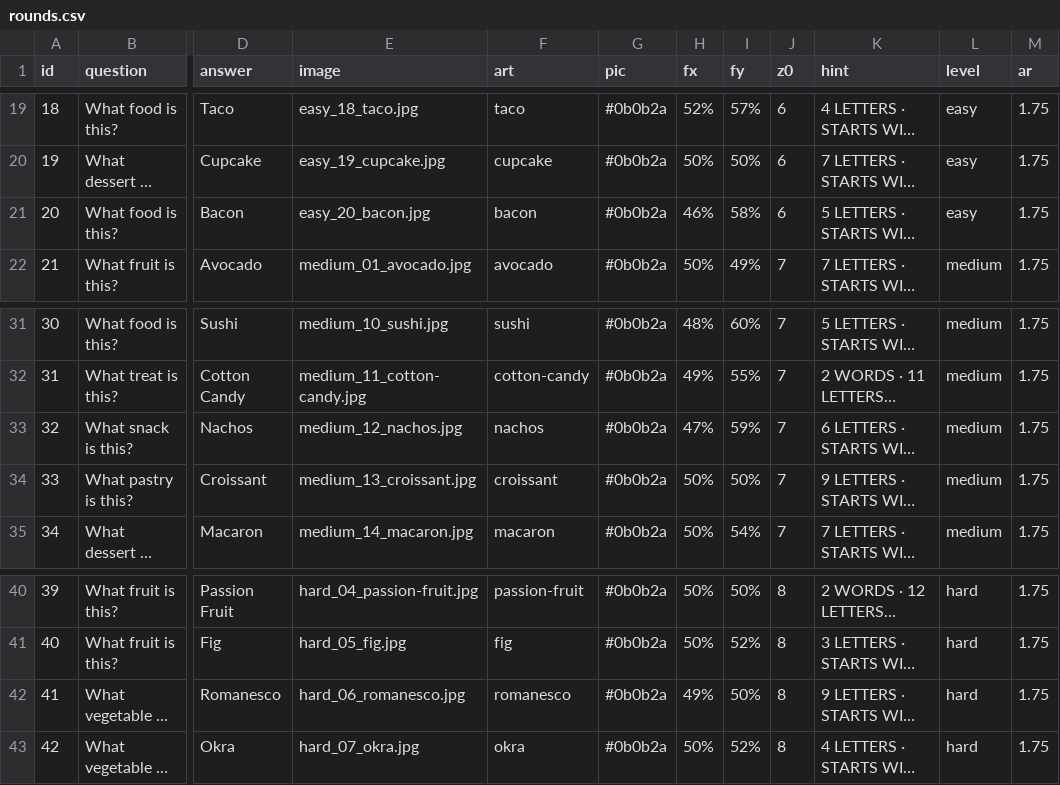
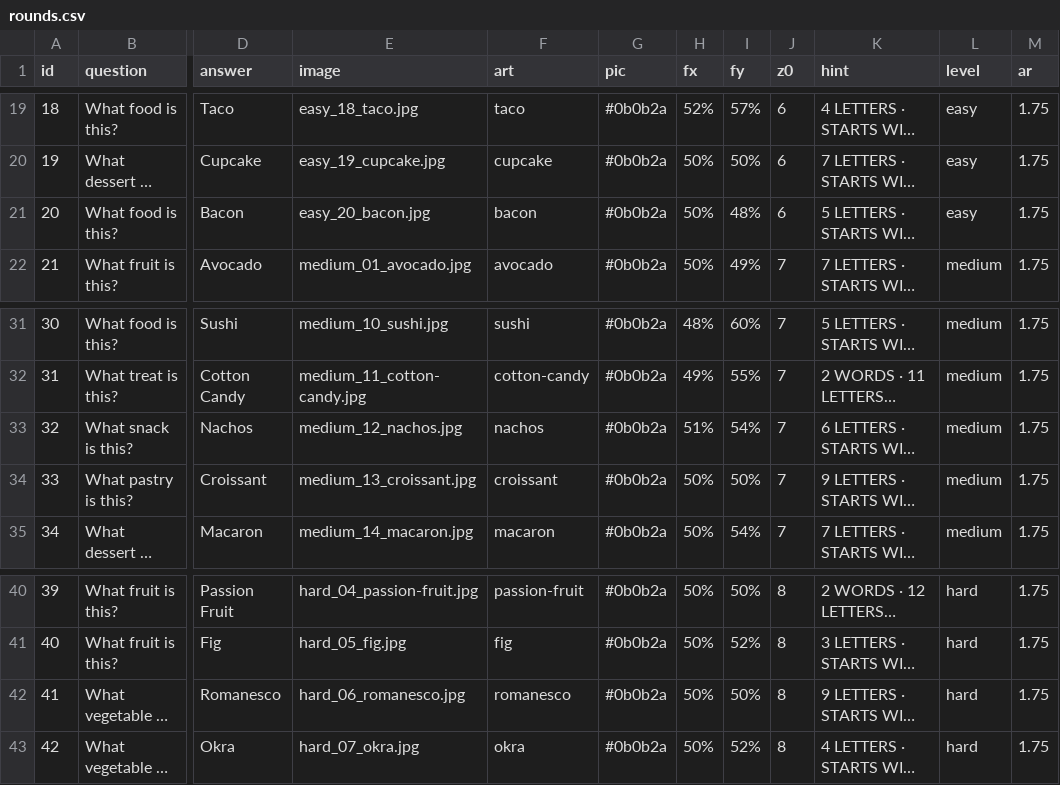
Before and after one commit to buildwith-manish/zoom-out, a CSV file: rounds.csv, drawn as a sheet; only a part is shown, gaps mark what is left out; long unchanged cells end in …; the diff names each change by its address in the sheet, - before the commit and + after, or states it on an @@ line.

```diff
--- a/rounds.csv
+++ b/rounds.csv
-H21 (fx): 46%
+H21 (fx): 50%
-I21 (fy): 58%
+I21 (fy): 48%
-H33 (fx): 47%
+H33 (fx): 51%
-I33 (fy): 59%
+I33 (fy): 54%
-H42 (fx): 49%
+H42 (fx): 50%
```
Also changed, not shown: 4 other files.
